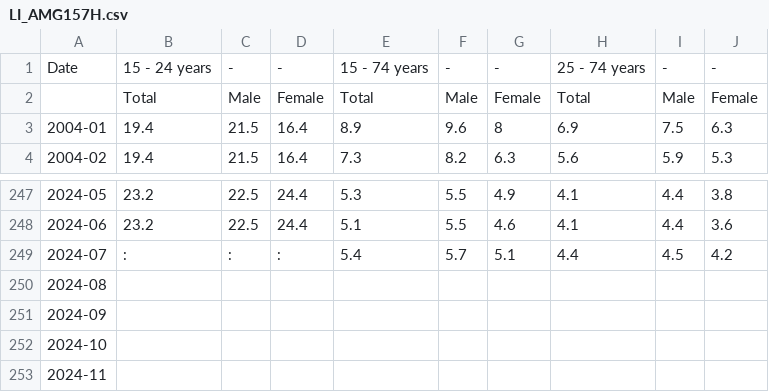
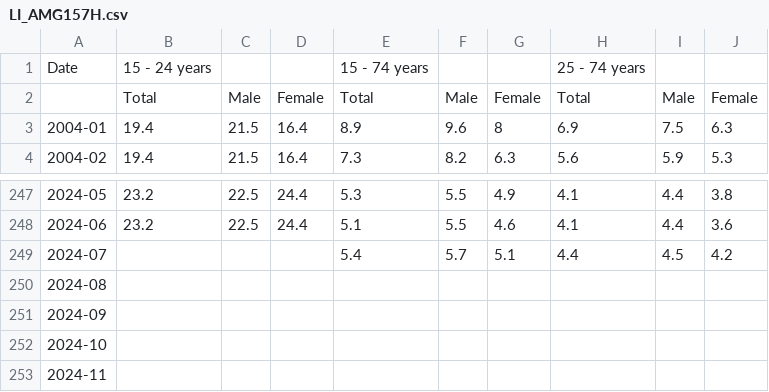
Before and after one commit to dvabel/RoEM-2.0, a CSV file: LI_AMG157H.csv, drawn as a sheet; only a part is shown, gaps mark what is left out.

Commit message:
Add/Update LI_AMG157H.csv

```diff
--- a/LI_AMG157H.csv
+++ b/LI_AMG157H.csv
@@ -1,2 +1,2 @@
-Date,15 - 24 years,-,-,15 - 74 years,-,-,25 - 74 years,-,-
+Date,15 - 24 years,,,15 - 74 years,,,25 - 74 years,,
 ,Total,Male,Female,Total,Male,Female,Total,Male,Female
@@ -248,3 +248,3 @@ Date,15 - 24 years,-,-,15 - 74 years,-,-,25 - 74 years,-,-
 2024-06,23.2,22.5,24.4,5.1,5.5,4.6,4.1,4.4,3.6
-2024-07,:,:,:,5.4,5.7,5.1,4.4,4.5,4.2
+2024-07,,,,5.4,5.7,5.1,4.4,4.5,4.2
 2024-08,,,,,,,,,
```
